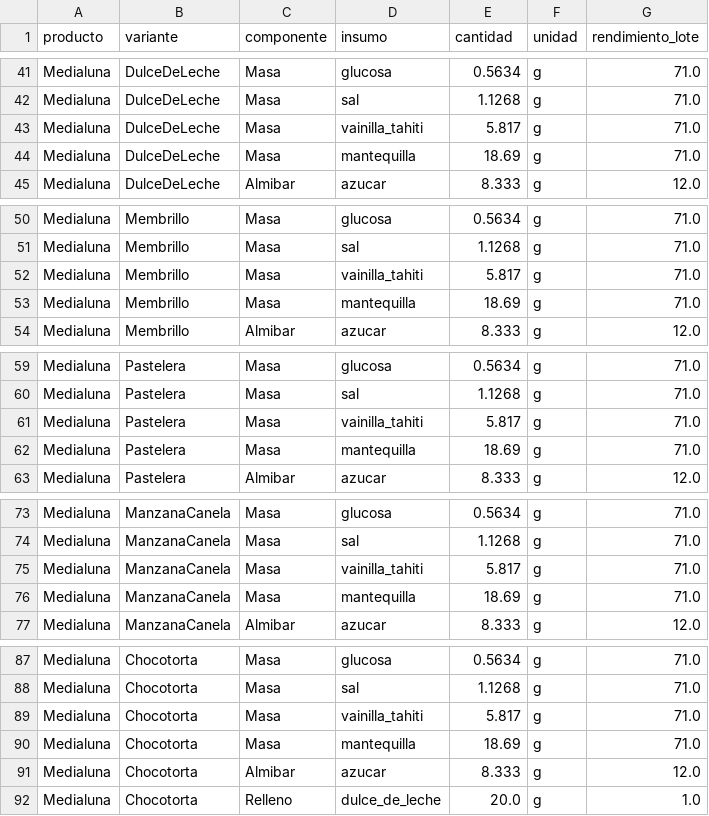
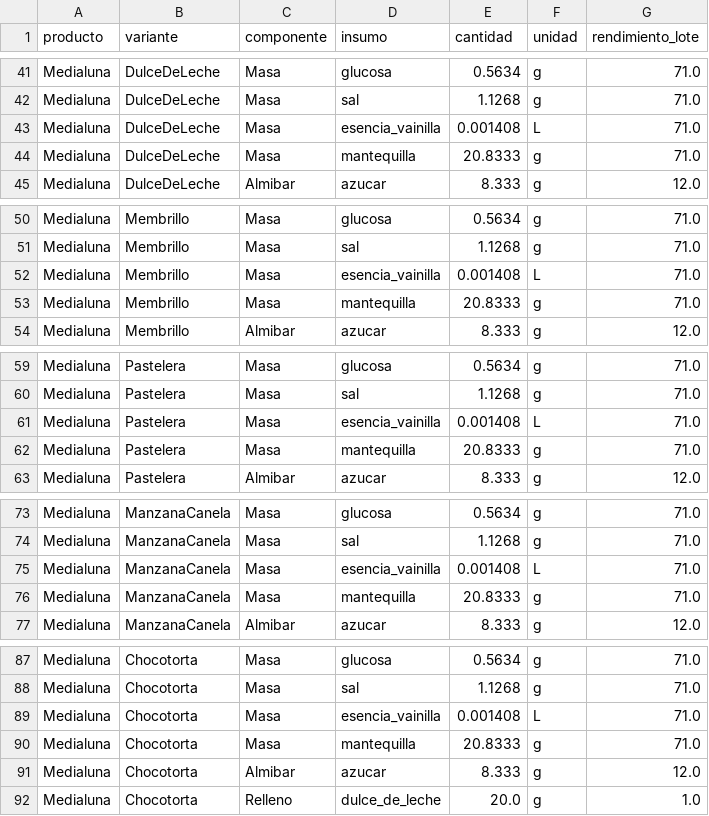
Before and after one commit to PanaderiaMalatesta/bot-chef-Malatesta, a CSV file: data/recetas_ingredientes.csv, drawn as a sheet; only a part is shown, gaps mark what is left out; the diff covers the shown part only.

Commit message:
Eliminar vainilla de Tahiti de medialunas, usar esencia de vainilla
Correccion de receta confirmada por Raul: la masa de medialuna ya no
usa vainilla de Tahiti, usa esencia de vainilla regular (100 ml por
lote, igual que facturas). Se actualiza precio de esencia_vainilla a
$1.500/L y se aplica el cambio a las 8 variantes de medialuna.

Tambien se corrigen los precios de mostrador en el catalogo, que
habian quedado desactualizados respecto a la decision tomada esta
semana (Tradicional $1.690->$1.790, Clasica $1.890->$2.000), y se
refresca el texto de recetas.md con los costos reales vigentes.

```diff
--- a/data/recetas_ingredientes.csv
+++ b/data/recetas_ingredientes.csv
@@ -42,4 +42,4 @@ Medialuna,DulceDeLeche,Masa,glucosa,0.5634,g,71.0
 Medialuna,DulceDeLeche,Masa,sal,1.1268,g,71.0
-Medialuna,DulceDeLeche,Masa,vainilla_tahiti,5.817,g,71.0
-Medialuna,DulceDeLeche,Masa,mantequilla,18.69,g,71.0
+Medialuna,DulceDeLeche,Masa,esencia_vainilla,0.001408,L,71.0
+Medialuna,DulceDeLeche,Masa,mantequilla,20.8333,g,71.0
 Medialuna,DulceDeLeche,Almibar,azucar,8.333,g,12.0
@@ -51,4 +51,4 @@ Medialuna,Membrillo,Masa,glucosa,0.5634,g,71.0
 Medialuna,Membrillo,Masa,sal,1.1268,g,71.0
-Medialuna,Membrillo,Masa,vainilla_tahiti,5.817,g,71.0
-Medialuna,Membrillo,Masa,mantequilla,18.69,g,71.0
+Medialuna,Membrillo,Masa,esencia_vainilla,0.001408,L,71.0
+Medialuna,Membrillo,Masa,mantequilla,20.8333,g,71.0
 Medialuna,Membrillo,Almibar,azucar,8.333,g,12.0
@@ -60,4 +60,4 @@ Medialuna,Pastelera,Masa,glucosa,0.5634,g,71.0
 Medialuna,Pastelera,Masa,sal,1.1268,g,71.0
-Medialuna,Pastelera,Masa,vainilla_tahiti,5.817,g,71.0
-Medialuna,Pastelera,Masa,mantequilla,18.69,g,71.0
+Medialuna,Pastelera,Masa,esencia_vainilla,0.001408,L,71.0
+Medialuna,Pastelera,Masa,mantequilla,20.8333,g,71.0
 Medialuna,Pastelera,Almibar,azucar,8.333,g,12.0
@@ -74,4 +74,4 @@ Medialuna,ManzanaCanela,Masa,glucosa,0.5634,g,71.0
 Medialuna,ManzanaCanela,Masa,sal,1.1268,g,71.0
-Medialuna,ManzanaCanela,Masa,vainilla_tahiti,5.817,g,71.0
-Medialuna,ManzanaCanela,Masa,mantequilla,18.69,g,71.0
+Medialuna,ManzanaCanela,Masa,esencia_vainilla,0.001408,L,71.0
+Medialuna,ManzanaCanela,Masa,mantequilla,20.8333,g,71.0
 Medialuna,ManzanaCanela,Almibar,azucar,8.333,g,12.0
@@ -88,4 +88,4 @@ Medialuna,Chocotorta,Masa,glucosa,0.5634,g,71.0
 Medialuna,Chocotorta,Masa,sal,1.1268,g,71.0
-Medialuna,Chocotorta,Masa,vainilla_tahiti,5.817,g,71.0
-Medialuna,Chocotorta,Masa,mantequilla,18.69,g,71.0
+Medialuna,Chocotorta,Masa,esencia_vainilla,0.001408,L,71.0
+Medialuna,Chocotorta,Masa,mantequilla,20.8333,g,71.0
 Medialuna,Chocotorta,Almibar,azucar,8.333,g,12.0
```
Also changed, not shown: 12 edited cells elsewhere in this file, data/catalogo_precios.csv, data/precios_insumos.csv, 1 other file.
